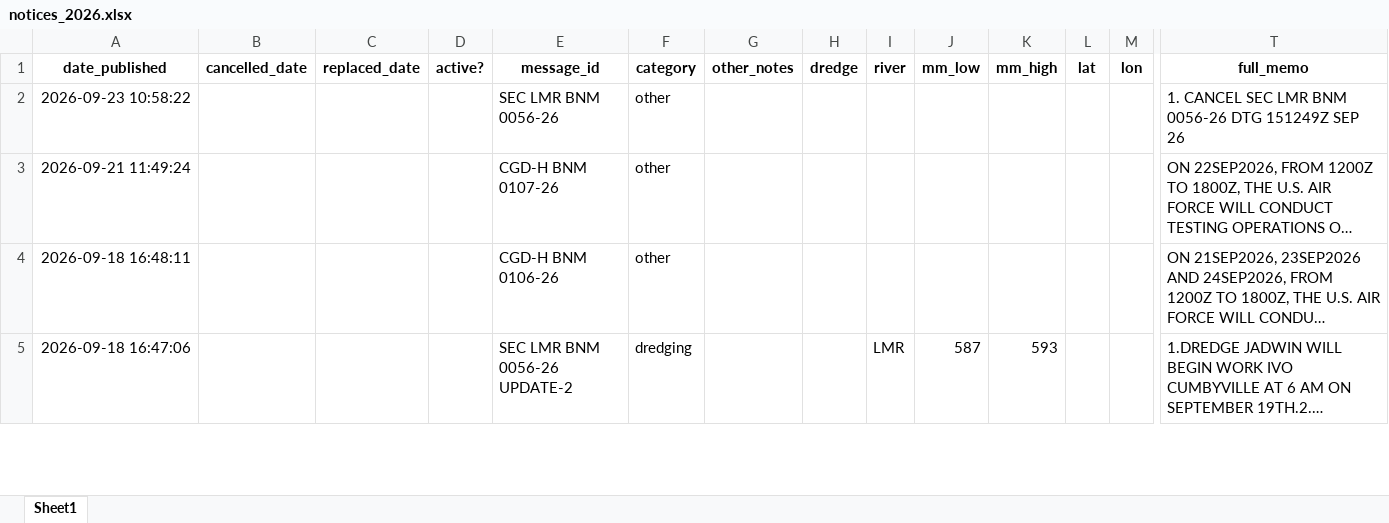
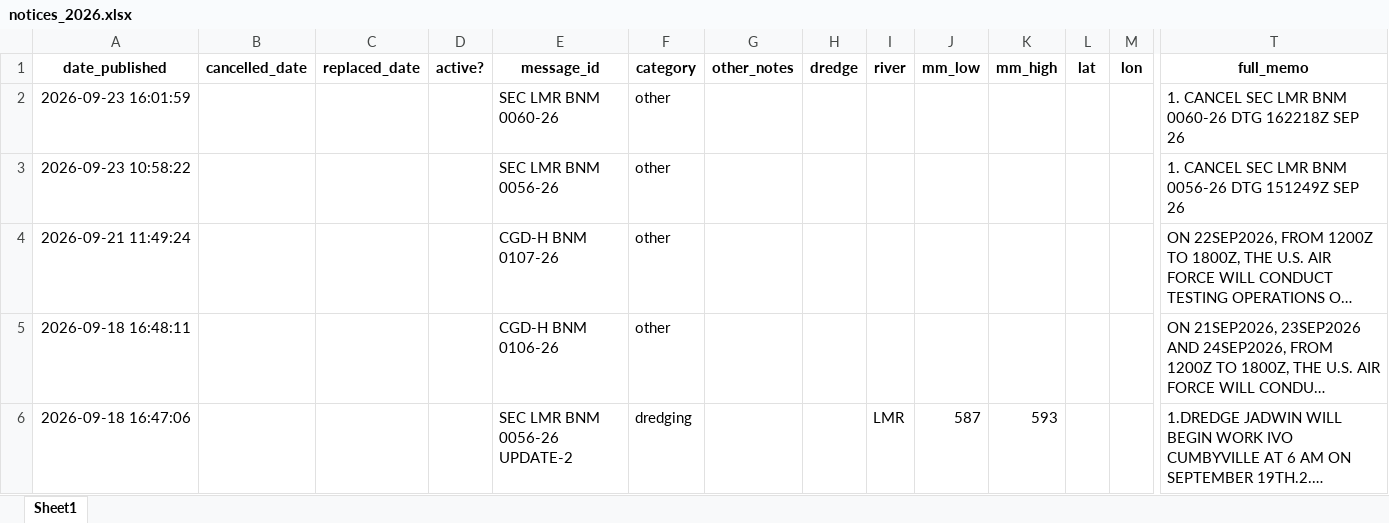
Before and after one commit to mollya610/BargeTransportDashboard, an Excel workbook: notices_2026.xlsx, sheet Sheet1, drawn as a sheet; only a part is shown, gaps mark what is left out; long unchanged cells end in …; values as stored, in another font and other column widths than the file's, no borders; rows hold the shown columns only; the diff names each change by its address in the sheet, - before the commit and + after, or states it on an @@ line.

```diff
--- a/notices_2026.xlsx (sheet Sheet1)
+++ b/notices_2026.xlsx (sheet Sheet1)
+row 2: 2026-09-23 16:01:59 |  |  |  | SEC LMR BNM 0060-26 | other |  |  |  |  |  |  |  | 1. CANCEL SEC LMR BNM 0060-26 DTG 162218Z SEP 26
```
Also changed, not shown: 7 other files.
